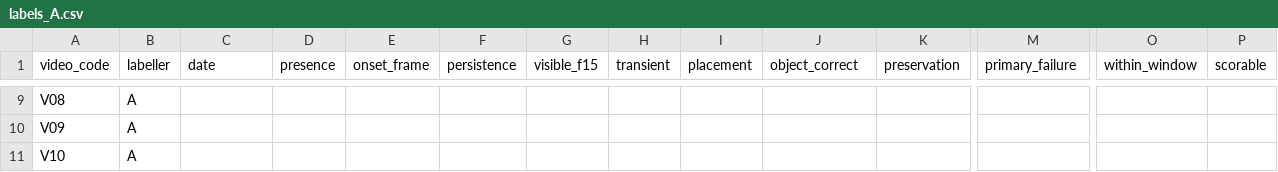
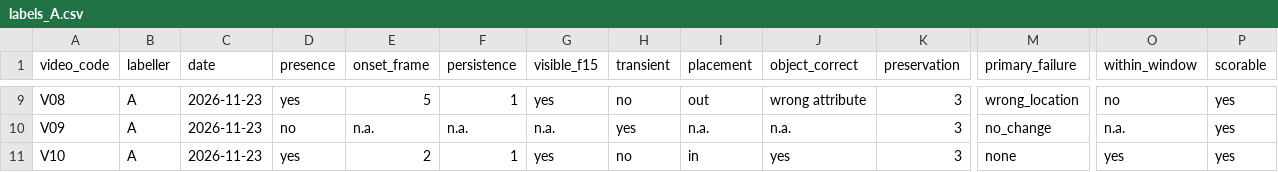
Before and after one commit to moazzamumer/alignvid-addition-pilot, a CSV file: labels/labels_A.csv, drawn as a sheet; only a part is shown, gaps mark what is left out; the diff covers the shown part only; the diff names each change by its address in the sheet, - before the commit and + after, or states it on an @@ line.

```diff
--- a/labels/labels_A.csv
+++ b/labels/labels_A.csv
-C9:C11 (date): (empty)
+C9:C11 (date): 2026-11-23
-D9 (presence): (empty)
+D9 (presence): yes
-E9 (onset_frame): (empty)
+E9 (onset_frame): 5
-F9 (persistence): (empty)
+F9 (persistence): 1
-G9 (visible_f15): (empty)
+G9 (visible_f15): yes
-H9 (transient): (empty)
+H9 (transient): no
-I9 (placement): (empty)
+I9 (placement): out
-J9 (object_correct): (empty)
+J9 (object_correct): wrong attribute
-K9:K11 (preservation): (empty)
+K9:K11 (preservation): 3
-M9 (primary_failure): (empty)
+M9 (primary_failure): wrong_location
-O9 (within_window): (empty)
+O9 (within_window): no
-P9:P11 (scorable): (empty)
+P9:P11 (scorable): yes
-D10 (presence): (empty)
+D10 (presence): no
-E10 (onset_frame): (empty)
+E10 (onset_frame): n.a.
-F10 (persistence): (empty)
+F10 (persistence): n.a.
-G10 (visible_f15): (empty)
+G10 (visible_f15): n.a.
-H10 (transient): (empty)
+H10 (transient): yes
-I10 (placement): (empty)
+I10 (placement): n.a.
-J10 (object_correct): (empty)
+J10 (object_correct): n.a.
-M10 (primary_failure): (empty)
+M10 (primary_failure): no_change
-O10 (within_window): (empty)
+O10 (within_window): n.a.
-D11 (presence): (empty)
+D11 (presence): yes
-E11 (onset_frame): (empty)
+E11 (onset_frame): 2
-F11 (persistence): (empty)
+F11 (persistence): 1
-G11 (visible_f15): (empty)
+G11 (visible_f15): yes
-H11 (transient): (empty)
+H11 (transient): no
-I11 (placement): (empty)
+I11 (placement): in
-J11 (object_correct): (empty)
+J11 (object_correct): yes
-M11 (primary_failure): (empty)
+M11 (primary_failure): none
-O11 (within_window): (empty)
+O11 (within_window): yes
```
Also changed, not shown: 87 edited cells elsewhere in this file, 25 other files.
